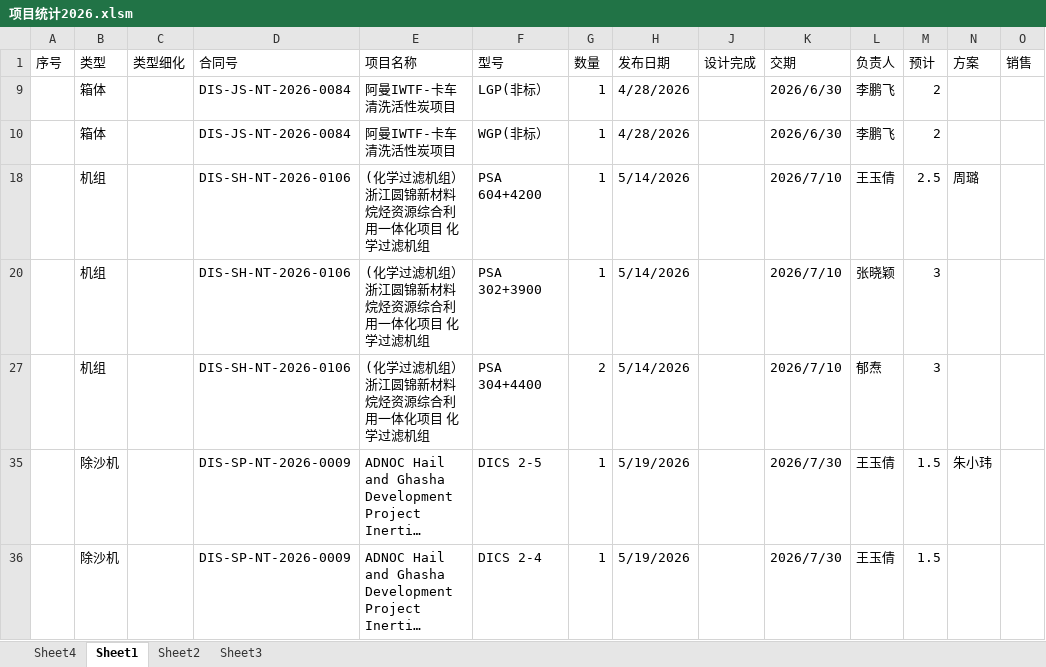
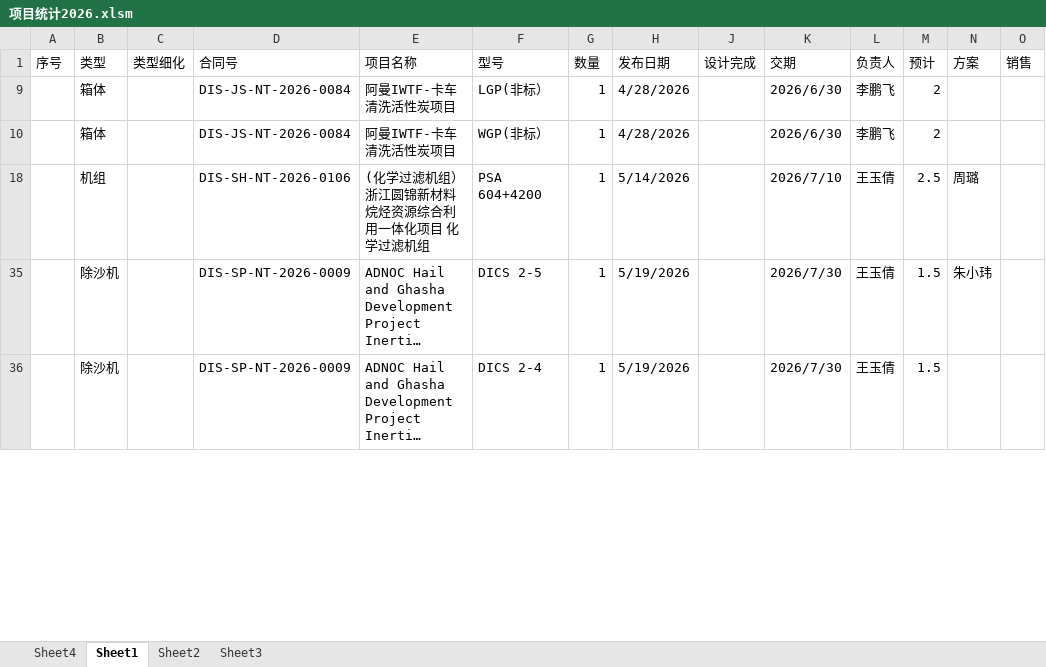
Before and after one commit to bajunbaba-debug/OrderTracking, an Excel workbook: 项目统计2026.xlsm, sheet Sheet1, drawn as a sheet; only a part is shown; long unchanged cells end in …; values as stored, in another font and other column widths than the file's, no cell formats; charts and pictures and conditional formats not drawn; removed rows and columns are numbered as before the commit, all else as after; rows hold the shown columns only; the diff covers the shown part only; the diff names each change by its address in the sheet, - before the commit and + after, or states it on an @@ line.

```diff
--- a/项目统计2026.xlsm (sheet Sheet1)
+++ b/项目统计2026.xlsm (sheet Sheet1)
-row 20:  | 机组 |  | DIS-SH-NT-2026-0106 | (化学过滤机组）浙江圆锦新材料烷烃资源综合利用一体化项目 化学过滤机组 | PSA 302+3900 | 1 | 5/14/2026 |  | 2026/7/10 | 张晓颖 | 3
-row 27:  | 机组 |  | DIS-SH-NT-2026-0106 | (化学过滤机组）浙江圆锦新材料烷烃资源综合利用一体化项目 化学过滤机组 | PSA 304+4400 | 2 | 5/14/2026 |  | 2026/7/10 | 郁焘 | 3
```
Also changed, not shown: 23 added rows, 4 removed rows and 10 edited cells elsewhere in this sheet, sheet Sheet4, sheet Sheet2, cell formats, hidden cells, charts or pictures, 13 other files.
